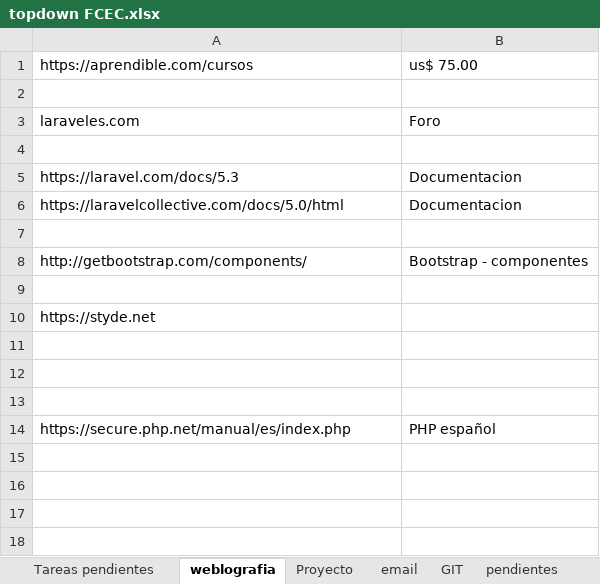
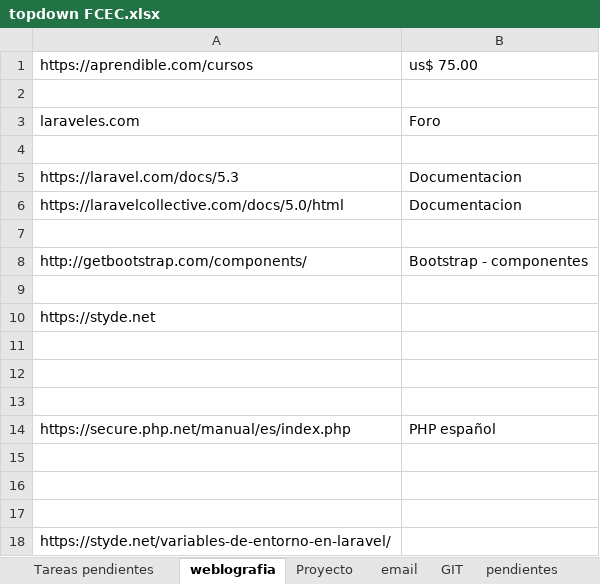
Before and after one commit to acaty64/UCSS, an Excel workbook: topdown/topdown FCEC.xlsx, sheet weblografia, drawn as a sheet; values as stored, in another font and other column widths than the file's, no borders; the diff names each change by its address in the sheet, - before the commit and + after, or states it on an @@ line.

```diff
--- a/topdown/topdown FCEC.xlsx (sheet weblografia)
+++ b/topdown/topdown FCEC.xlsx (sheet weblografia)
+row 15: (empty)
+row 16: (empty)
+row 17: (empty)
+row 18: https://styde.net/variables-de-entorno-en-laravel/
```
Also changed, not shown: sheet Tareas pendientes, sheet Hoja1, 59 other files.
